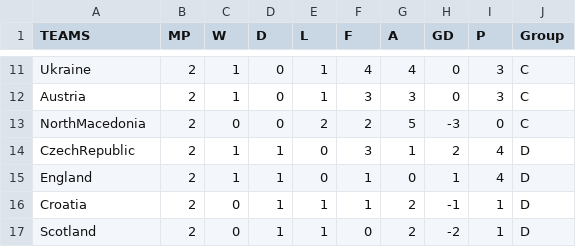
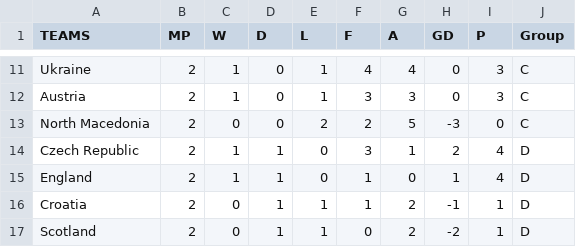
Before and after one commit to selektormode/oranje-predictor, a CSV file: Standings.csv, drawn as a sheet; only a part is shown, gaps mark what is left out.

Commit message:
Update Standings.csv

```diff
--- a/Standings.csv
+++ b/Standings.csv
@@ -12,4 +12,4 @@ Ukraine,2,1,0,1,4,4,0,3,C
 Austria,2,1,0,1,3,3,0,3,C
-NorthMacedonia,2,0,0,2,2,5,-3,0,C
-CzechRepublic,2,1,1,0,3,1,2,4,D
+North Macedonia,2,0,0,2,2,5,-3,0,C
+Czech Republic,2,1,1,0,3,1,2,4,D
 England,2,1,1,0,1,0,1,4,D
```
